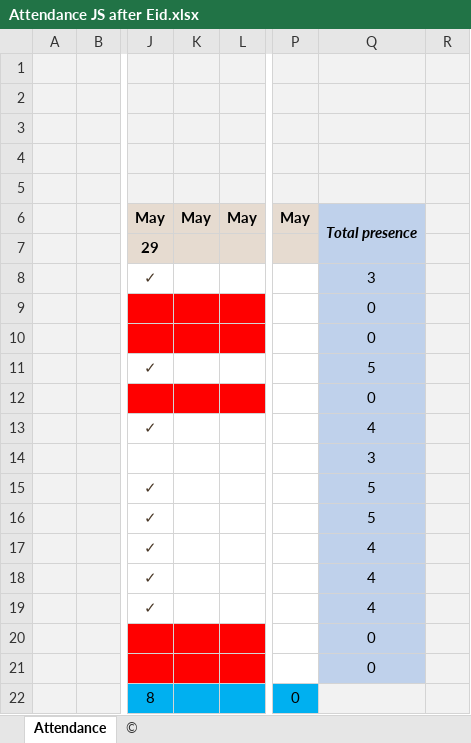
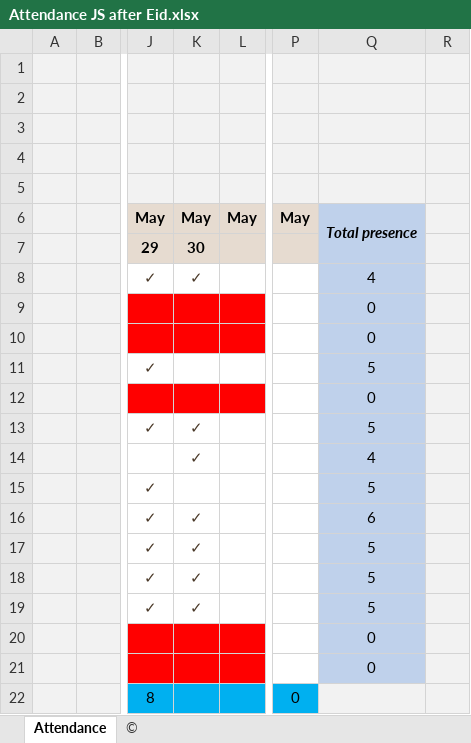
Before and after one commit to tayyebayasmin/JavaScript-1, an Excel workbook: Attendance JS after Eid.xlsx, sheet Attendance, drawn as a sheet; only a part is shown, gaps mark what is left out; values as stored, in another font and other column widths than the file's, no borders; the diff names each change by its address in the sheet, - before the commit and + after, or states it on an @@ line.

```diff
--- a/Attendance JS after Eid.xlsx (sheet Attendance)
+++ b/Attendance JS after Eid.xlsx (sheet Attendance)
-K7: (empty)
+K7: 30
-K8: (empty)
+K8: ✓
-Q8: 3
+Q8: 4
-K13:K14: (empty)
+K13:K14: ✓
-Q13: 4
+Q13: 5
-Q14: 3
+Q14: 4
-K16:K19: (empty)
+K16:K19: ✓
-Q16: 5
+Q16: 6
-Q17:Q19: 4
+Q17:Q19: 5
```
Also changed, not shown: 10 other files.
